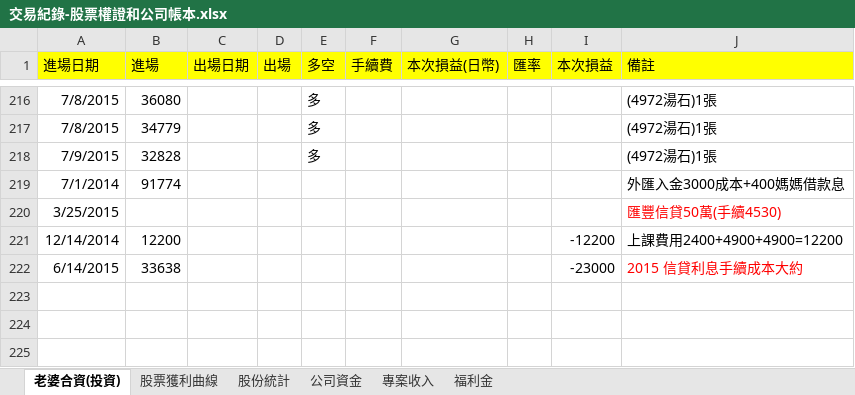
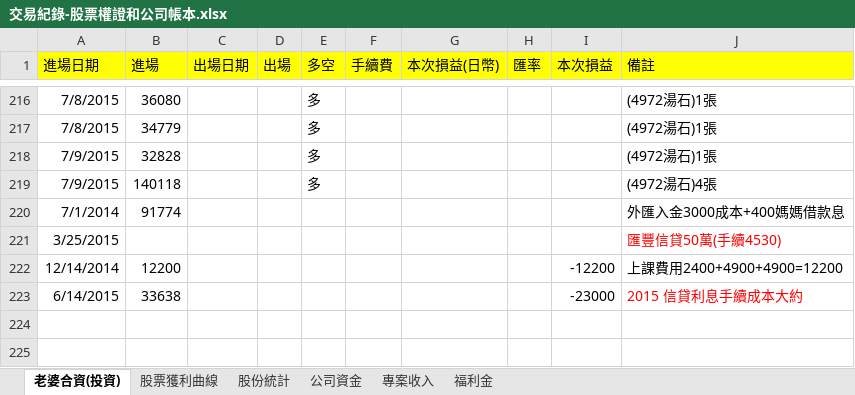
Before and after one commit to dada2cindy/tradeuse-dada2cindy, an Excel workbook: 交易紀錄/交易紀錄-股票權證和公司帳本.xlsx, sheet 老婆合資(投資), drawn as a sheet; only a part is shown, gaps mark what is left out; the shorter side is filled out with more unchanged rows; values as stored, in another font and other column widths than the file's, no borders; the diff names each change by its address in the sheet, - before the commit and + after, or states it on an @@ line.

```diff
--- a/交易紀錄/交易紀錄-股票權證和公司帳本.xlsx (sheet 老婆合資(投資))
+++ b/交易紀錄/交易紀錄-股票權證和公司帳本.xlsx (sheet 老婆合資(投資))
+row 219: 7/9/2015 | 140118 |  |  | 多 |  |  |  |  | (4972湯石)4張
```
Also changed, not shown: charts or pictures.
